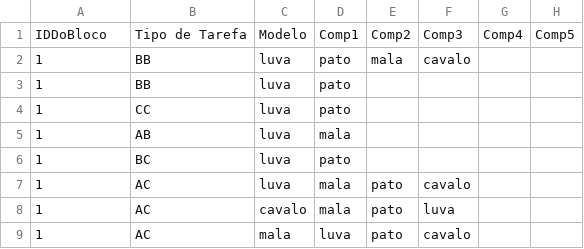
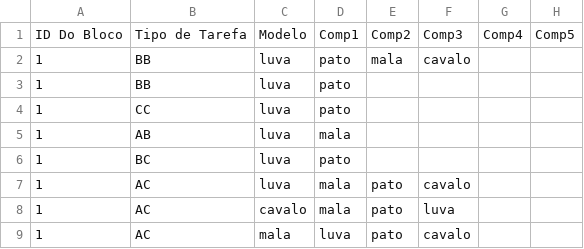
Before and after one commit to andrepsc/MTSPlayer, a CSV file: Dev.csv, drawn as a sheet; only a part is shown; the diff names each change by its address in the sheet, - before the commit and + after, or states it on an @@ line.

Commit message:
Alterado campo "IDDoBloco" para "ID Do Bloco"

```diff
--- a/Dev.csv
+++ b/Dev.csv
-A1: IDDoBloco
+A1: ID Do Bloco
```
